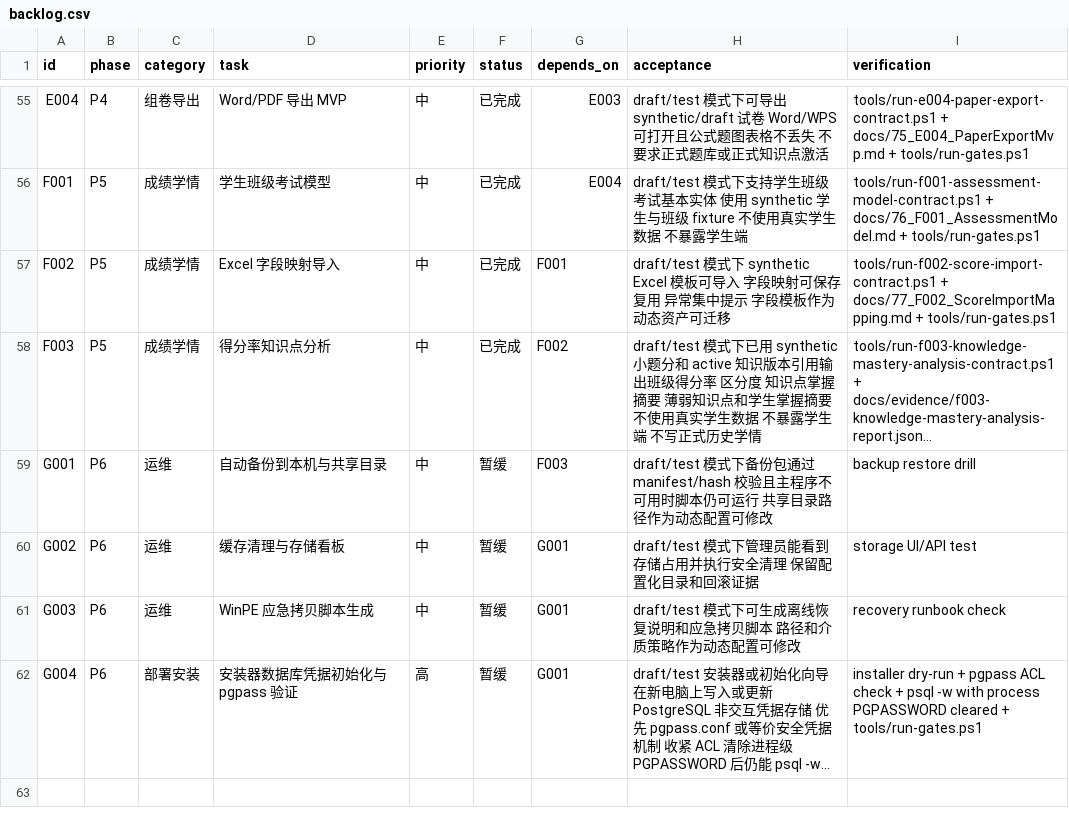
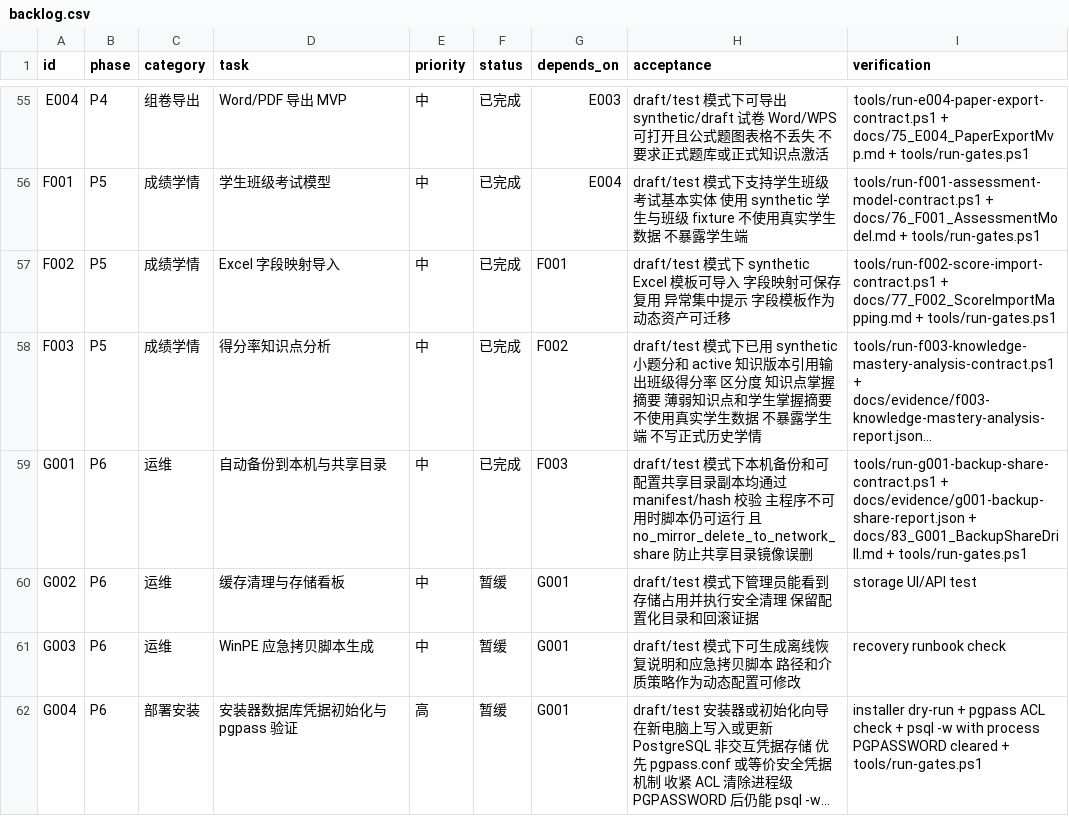
Before and after one commit to sciman-top/k12-question-graph, a CSV file: tasks/backlog.csv, drawn as a sheet; only a part is shown, gaps mark what is left out; long unchanged cells end in …; the diff names each change by its address in the sheet, - before the commit and + after, or states it on an @@ line.

Commit message:
Add G001 backup share contract and docs

```diff
--- a/tasks/backlog.csv
+++ b/tasks/backlog.csv
-F59 (status): 暂缓
+F59 (status): 已完成
-H59 (acceptance): draft/test 模式下备份包通过 manifest/hash 校验且主程序不可用时脚本仍可运行 共享目录路径作为动态配置可修改
+H59 (acceptance): draft/test 模式下本机备份和可配置共享目录副本均通过 manifest/hash 校验 主程序不可用时脚本仍可运行 且 no_mirror_delete_to_network_share 防止共享目录镜像误删
-I59 (verification): backup restore drill
+I59 (verification): tools/run-g001-backup-share-contract.ps1 + docs/evidence/g001-backup-share-report.json + docs/83_G001_BackupShareDrill.md + tools/run-gates.ps1
```
Also changed, not shown: 19 other files.
